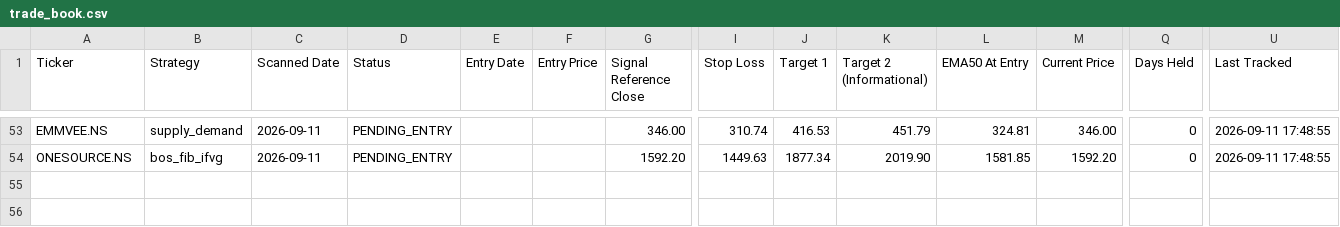
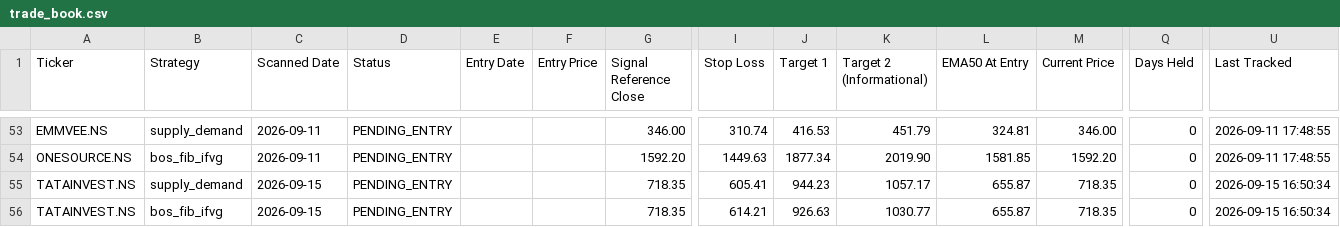
Before and after one commit to Jinish2023/supply_demand-bos_fib_ifvg, a CSV file: data/trade_book.csv, drawn as a sheet; only a part is shown, gaps mark what is left out; rows hold the shown columns only; the diff names each change by its address in the sheet, - before the commit and + after, or states it on an @@ line.

Commit message:
Scanner: 2026-09-15 11:23 UTC

```diff
--- a/data/trade_book.csv
+++ b/data/trade_book.csv
+row 55: TATAINVEST.NS | supply_demand | 2026-09-15 | PENDING_ENTRY |  |  | 718.35 | 605.41 | 944.23 | 1057.17 | 655.87 | 718.35 | 0 | 2026-09-15 16:50:34
+row 56: TATAINVEST.NS | bos_fib_ifvg | 2026-09-15 | PENDING_ENTRY |  |  | 718.35 | 614.21 | 926.63 | 1030.77 | 655.87 | 718.35 | 0 | 2026-09-15 16:50:34
```
